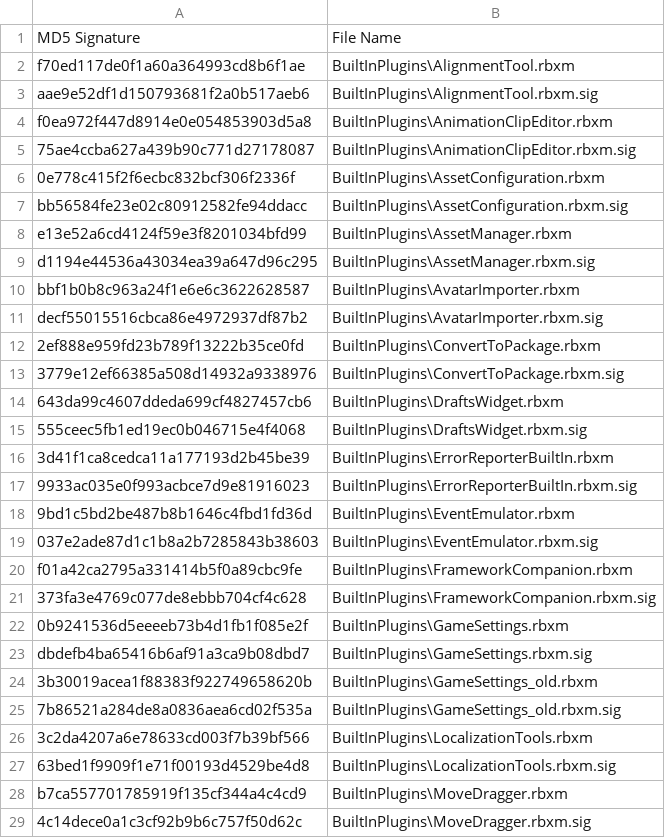
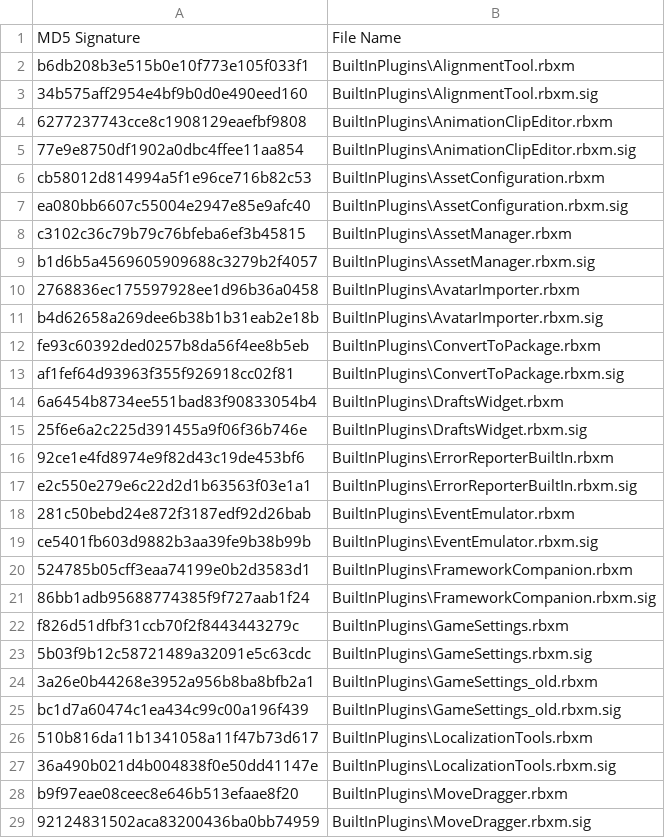
Before and after one commit to Kan18/Roblox-Client-Tracker, a CSV file: rbxManifest.csv, drawn as a sheet; only a part is shown; the diff covers the shown part only.

```diff
--- a/rbxManifest.csv
+++ b/rbxManifest.csv
@@ -1,29 +1,29 @@
 MD5 Signature,File Name
-f70ed117de0f1a60a364993cd8b6f1ae,BuiltInPlugins\AlignmentTool.rbxm
-aae9e52df1d150793681f2a0b517aeb6,BuiltInPlugins\AlignmentTool.rbxm.sig
-f0ea972f447d8914e0e054853903d5a8,BuiltInPlugins\AnimationClipEditor.rbxm
-75ae4ccba627a439b90c771d27178087,BuiltInPlugins\AnimationClipEditor.rbxm.sig
-0e778c415f2f6ecbc832bcf306f2336f,BuiltInPlugins\AssetConfiguration.rbxm
-bb56584fe23e02c80912582fe94ddacc,BuiltInPlugins\AssetConfiguration.rbxm.sig
-e13e52a6cd4124f59e3f8201034bfd99,BuiltInPlugins\AssetManager.rbxm
-d1194e44536a43034ea39a647d96c295,BuiltInPlugins\AssetManager.rbxm.sig
-bbf1b0b8c963a24f1e6e6c3622628587,BuiltInPlugins\AvatarImporter.rbxm
-decf55015516cbca86e4972937df87b2,BuiltInPlugins\AvatarImporter.rbxm.sig
-2ef888e959fd23b789f13222b35ce0fd,BuiltInPlugins\ConvertToPackage.rbxm
-3779e12ef66385a508d14932a9338976,BuiltInPlugins\ConvertToPackage.rbxm.sig
-643da99c4607ddeda699cf4827457cb6,BuiltInPlugins\DraftsWidget.rbxm
-555ceec5fb1ed19ec0b046715e4f4068,BuiltInPlugins\DraftsWidget.rbxm.sig
-3d41f1ca8cedca11a177193d2b45be39,BuiltInPlugins\ErrorReporterBuiltIn.rbxm
-9933ac035e0f993acbce7d9e81916023,BuiltInPlugins\ErrorReporterBuiltIn.rbxm.sig
-9bd1c5bd2be487b8b1646c4fbd1fd36d,BuiltInPlugins\EventEmulator.rbxm
-037e2ade87d1c1b8a2b7285843b38603,BuiltInPlugins\EventEmulator.rbxm.sig
-f01a42ca2795a331414b5f0a89cbc9fe,BuiltInPlugins\FrameworkCompanion.rbxm
-373fa3e4769c077de8ebbb704cf4c628,BuiltInPlugins\FrameworkCompanion.rbxm.sig
-0b9241536d5eeeeb73b4d1fb1f085e2f,BuiltInPlugins\GameSettings.rbxm
-dbdefb4ba65416b6af91a3ca9b08dbd7,BuiltInPlugins\GameSettings.rbxm.sig
-3b30019acea1f88383f922749658620b,BuiltInPlugins\GameSettings_old.rbxm
-7b86521a284de8a0836aea6cd02f535a,BuiltInPlugins\GameSettings_old.rbxm.sig
-3c2da4207a6e78633cd003f7b39bf566,BuiltInPlugins\LocalizationTools.rbxm
-63bed1f9909f1e71f00193d4529be4d8,BuiltInPlugins\LocalizationTools.rbxm.sig
-b7ca557701785919f135cf344a4c4cd9,BuiltInPlugins\MoveDragger.rbxm
-4c14dece0a1c3cf92b9b6c757f50d62c,BuiltInPlugins\MoveDragger.rbxm.sig
+b6db208b3e515b0e10f773e105f033f1,BuiltInPlugins\AlignmentTool.rbxm
+34b575aff2954e4bf9b0d0e490eed160,BuiltInPlugins\AlignmentTool.rbxm.sig
+6277237743cce8c1908129eaefbf9808,BuiltInPlugins\AnimationClipEditor.rbxm
+77e9e8750df1902a0dbc4ffee11aa854,BuiltInPlugins\AnimationClipEditor.rbxm.sig
+cb58012d814994a5f1e96ce716b82c53,BuiltInPlugins\AssetConfiguration.rbxm
+ea080bb6607c55004e2947e85e9afc40,BuiltInPlugins\AssetConfiguration.rbxm.sig
+c3102c36c79b79c76bfeba6ef3b45815,BuiltInPlugins\AssetManager.rbxm
+b1d6b5a4569605909688c3279b2f4057,BuiltInPlugins\AssetManager.rbxm.sig
+2768836ec175597928ee1d96b36a0458,BuiltInPlugins\AvatarImporter.rbxm
+b4d62658a269dee6b38b1b31eab2e18b,BuiltInPlugins\AvatarImporter.rbxm.sig
+fe93c60392ded0257b8da56f4ee8b5eb,BuiltInPlugins\ConvertToPackage.rbxm
+af1fef64d93963f355f926918cc02f81,BuiltInPlugins\ConvertToPackage.rbxm.sig
+6a6454b8734ee551bad83f90833054b4,BuiltInPlugins\DraftsWidget.rbxm
+25f6e6a2c225d391455a9f06f36b746e,BuiltInPlugins\DraftsWidget.rbxm.sig
+92ce1e4fd8974e9f82d43c19de453bf6,BuiltInPlugins\ErrorReporterBuiltIn.rbxm
+e2c550e279e6c22d2d1b63563f03e1a1,BuiltInPlugins\ErrorReporterBuiltIn.rbxm.sig
+281c50bebd24e872f3187edf92d26bab,BuiltInPlugins\EventEmulator.rbxm
+ce5401fb603d9882b3aa39fe9b38b99b,BuiltInPlugins\EventEmulator.rbxm.sig
+524785b05cff3eaa74199e0b2d3583d1,BuiltInPlugins\FrameworkCompanion.rbxm
+86bb1adb95688774385f9f727aab1f24,BuiltInPlugins\FrameworkCompanion.rbxm.sig
+f826d51dfbf31ccb70f2f8443443279c,BuiltInPlugins\GameSettings.rbxm
+5b03f9b12c58721489a32091e5c63cdc,BuiltInPlugins\GameSettings.rbxm.sig
+3a26e0b44268e3952a956b8ba8bfb2a1,BuiltInPlugins\GameSettings_old.rbxm
+bc1d7a60474c1ea434c99c00a196f439,BuiltInPlugins\GameSettings_old.rbxm.sig
+510b816da11b1341058a11f47b73d617,BuiltInPlugins\LocalizationTools.rbxm
+36a490b021d4b004838f0e50dd41147e,BuiltInPlugins\LocalizationTools.rbxm.sig
+b9f97eae08ceec8e646b513efaae8f20,BuiltInPlugins\MoveDragger.rbxm
+92124831502aca83200436ba0bb74959,BuiltInPlugins\MoveDragger.rbxm.sig
```
Also changed, not shown: 33 edited cells elsewhere in this file, rbxPkgManifest.csv, 6 other files.
